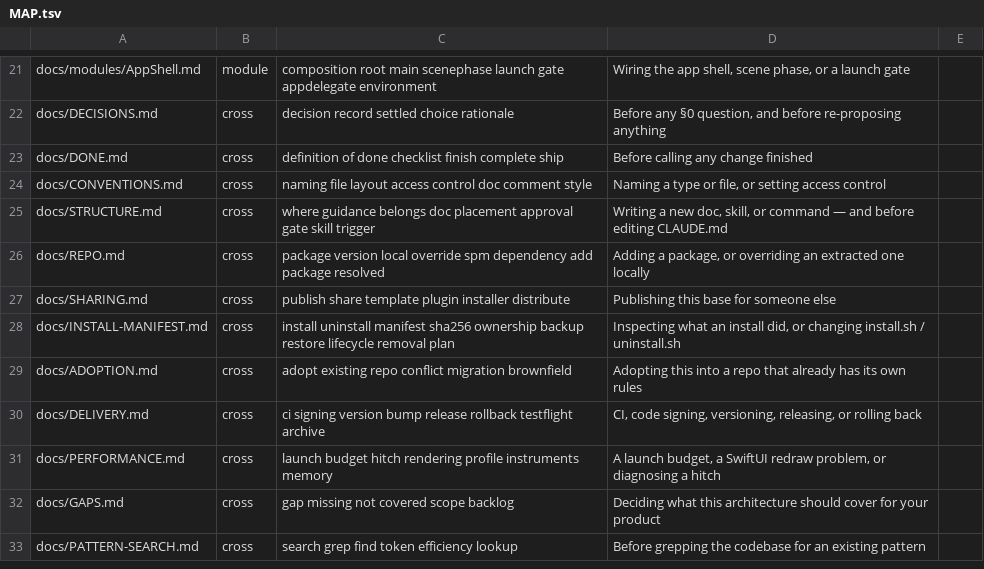
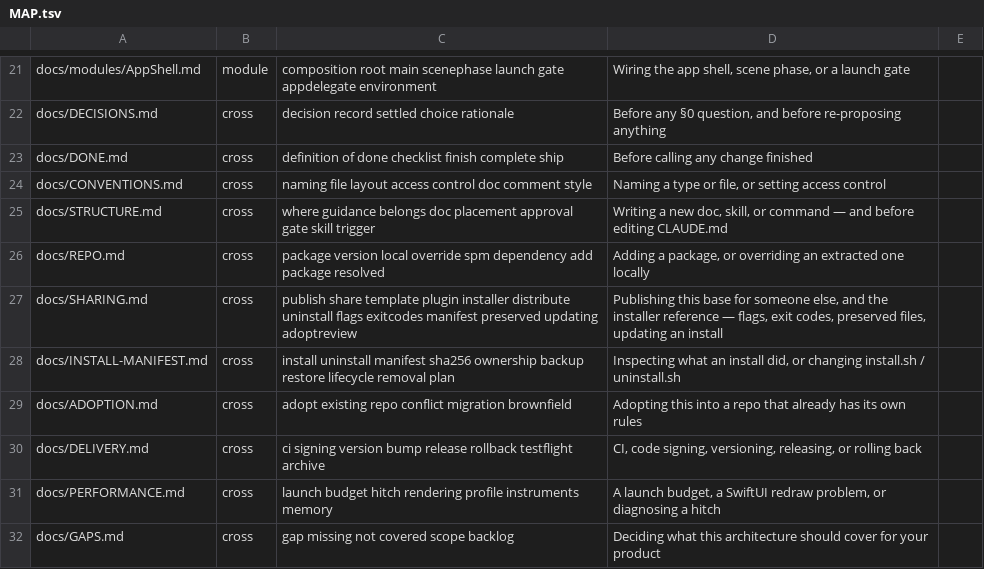
Before and after one commit to kalpesh-jetani/GenericArch, a TSV file: .claude/MAP.tsv, drawn as a sheet; only a part is shown, gaps mark what is left out; the shorter side is filled out with more unchanged rows.

```diff
--- a/.claude/MAP.tsv
+++ b/.claude/MAP.tsv
@@ -26,3 +26,3 @@ docs/STRUCTURE.md	cross	where guidance belongs doc placement approval gate skill
 docs/REPO.md	cross	package version local override spm dependency add package resolved	Adding a package, or overriding an extracted one locally
-docs/SHARING.md	cross	publish share template plugin installer distribute	Publishing this base for someone else
+docs/SHARING.md	cross	publish share template plugin installer distribute uninstall flags exitcodes manifest preserved updating adoptreview	Publishing this base for someone else, and the installer reference — flags, exit codes, preserved files, updating an install
 docs/INSTALL-MANIFEST.md	cross	install uninstall manifest sha256 ownership backup restore lifecycle removal plan	Inspecting what an install did, or changing install.sh / uninstall.sh
```
Also changed, not shown: 2 other files.
